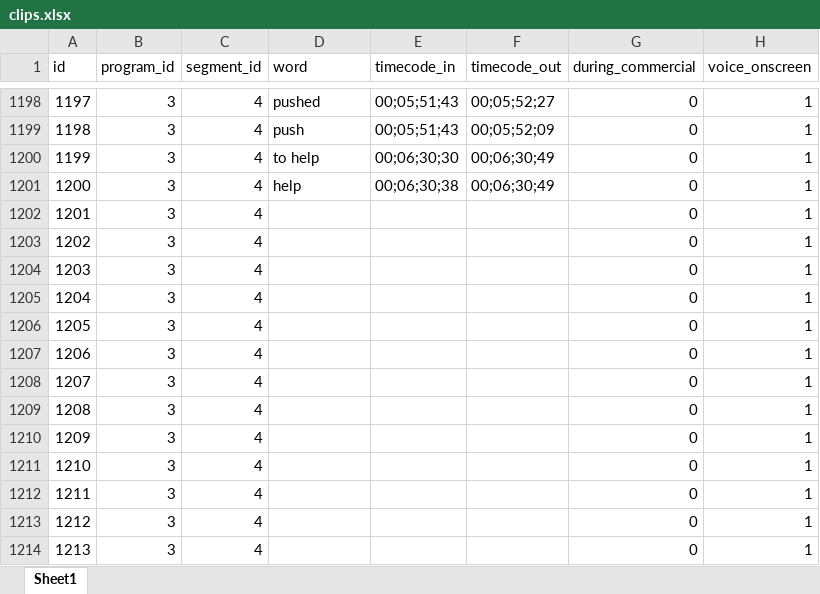
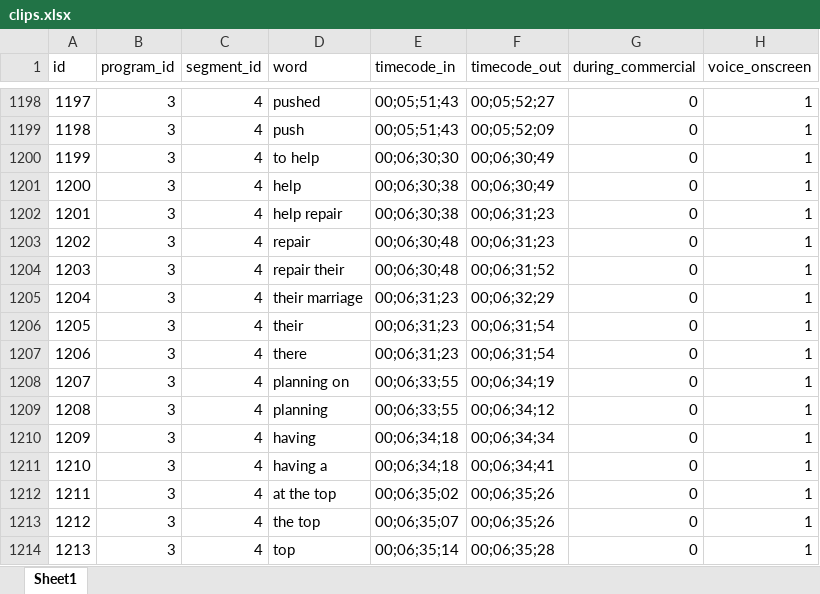
Before and after one commit to brannondorsey/tvtalker, an Excel workbook: spreadsheets/clips.xlsx, sheet Sheet1, drawn as a sheet; only a part is shown, gaps mark what is left out; values as stored, in another font and other column widths than the file's, no borders; the diff covers the shown part only; the diff names each change by its address in the sheet, - before the commit and + after, or states it on an @@ line.

```diff
--- a/spreadsheets/clips.xlsx (sheet Sheet1)
+++ b/spreadsheets/clips.xlsx (sheet Sheet1)
-D1202 (word): (empty)
+D1202 (word): help repair
-E1202 (timecode_in): (empty)
+E1202 (timecode_in): 00;06;30;38
-F1202:F1203 (timecode_out): (empty)
+F1202:F1203 (timecode_out): 00;06;31;23
-D1203 (word): (empty)
+D1203 (word): repair
-E1203:E1204 (timecode_in): (empty)
+E1203:E1204 (timecode_in): 00;06;30;48
-D1204 (word): (empty)
+D1204 (word): repair their
-F1204 (timecode_out): (empty)
+F1204 (timecode_out): 00;06;31;52
-D1205 (word): (empty)
+D1205 (word): their marriage
-E1205:E1207 (timecode_in): (empty)
+E1205:E1207 (timecode_in): 00;06;31;23
-F1205 (timecode_out): (empty)
+F1205 (timecode_out): 00;06;32;29
-D1206 (word): (empty)
+D1206 (word): their
-F1206:F1207 (timecode_out): (empty)
+F1206:F1207 (timecode_out): 00;06;31;54
-D1207 (word): (empty)
+D1207 (word): there
-D1208 (word): (empty)
+D1208 (word): planning on
-E1208:E1209 (timecode_in): (empty)
+E1208:E1209 (timecode_in): 00;06;33;55
-F1208 (timecode_out): (empty)
+F1208 (timecode_out): 00;06;34;19
-D1209 (word): (empty)
+D1209 (word): planning
-F1209 (timecode_out): (empty)
+F1209 (timecode_out): 00;06;34;12
-D1210 (word): (empty)
+D1210 (word): having
-E1210:E1211 (timecode_in): (empty)
+E1210:E1211 (timecode_in): 00;06;34;18
-F1210 (timecode_out): (empty)
+F1210 (timecode_out): 00;06;34;34
-D1211 (word): (empty)
+D1211 (word): having a
-F1211 (timecode_out): (empty)
+F1211 (timecode_out): 00;06;34;41
-D1212 (word): (empty)
+D1212 (word): at the top
-E1212 (timecode_in): (empty)
+E1212 (timecode_in): 00;06;35;02
-F1212:F1213 (timecode_out): (empty)
+F1212:F1213 (timecode_out): 00;06;35;26
-D1213 (word): (empty)
+D1213 (word): the top
-E1213 (timecode_in): (empty)
+E1213 (timecode_in): 00;06;35;07
-D1214 (word): (empty)
+D1214 (word): top
-E1214 (timecode_in): (empty)
+E1214 (timecode_in): 00;06;35;14
-F1214 (timecode_out): (empty)
+F1214 (timecode_out): 00;06;35;28
```
Also changed, not shown: 50 added rows and 108 edited cells elsewhere in this sheet, 10 other files.
